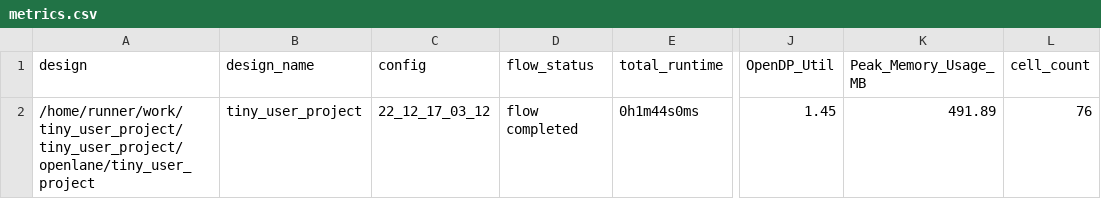
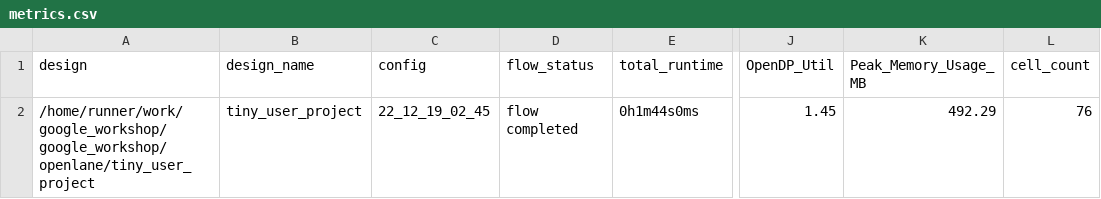
Before and after one commit to LabSprout/google_workshop, a CSV file: signoff/tiny_user_project/metrics.csv, drawn as a sheet; only a part is shown, gaps mark what is left out; the diff names each change by its address in the sheet, - before the commit and + after, or states it on an @@ line.

Commit message:
harden project [skip ci]

```diff
--- a/signoff/tiny_user_project/metrics.csv
+++ b/signoff/tiny_user_project/metrics.csv
-A2 (design): /home/runner/work/tiny_user_project/tiny_user_project/openlane/tiny_user_project
+A2 (design): /home/runner/work/google_workshop/google_workshop/openlane/tiny_user_project
-C2 (config): 22_12_17_03_12
+C2 (config): 22_12_19_02_45
-K2 (Peak_Memory_Usage_MB): 491.89
+K2 (Peak_Memory_Usage_MB): 492.29
```
Also changed, not shown: signoff/user_project_wrapper/metrics.csv, 19 other files.
